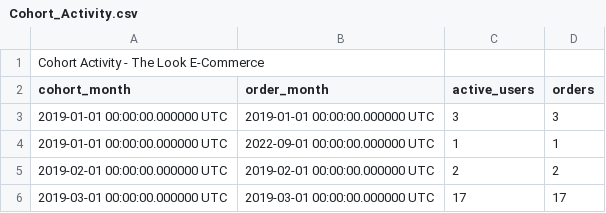
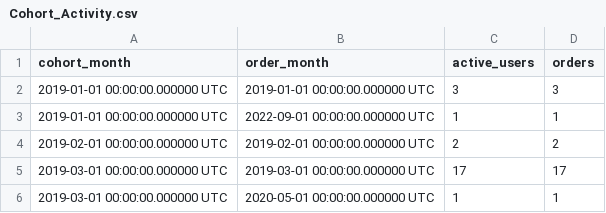
Before and after one commit to nicolegarcia-data/retail-growth-playbook, a CSV file: data_model/Cohort_Activity.csv, drawn as a sheet; only a part is shown; the shorter side is filled out with more unchanged rows; the diff names each change by its address in the sheet, - before the commit and + after, or states it on an @@ line.

```diff
--- a/data_model/Cohort_Activity.csv
+++ b/data_model/Cohort_Activity.csv
-row 1: Cohort Activity - The Look E-Commerce
```
Also changed, not shown: data_model/Cohort_Revenue.csv, 1 other file.
